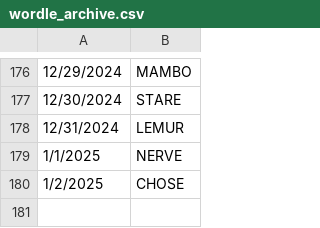
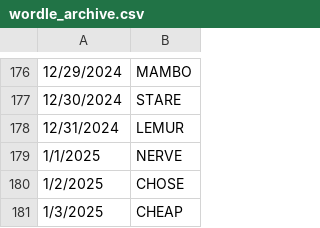
Before and after one commit to deda-72/WORDLE-archive, a CSV file: wordle_archive.csv, drawn as a sheet; only a part is shown, gaps mark what is left out; the diff names each change by its address in the sheet, - before the commit and + after, or states it on an @@ line.

Commit message:
Update wordle_archive.csv

```diff
--- a/wordle_archive.csv
+++ b/wordle_archive.csv
+row 181: 1/3/2025 | CHEAP
```
